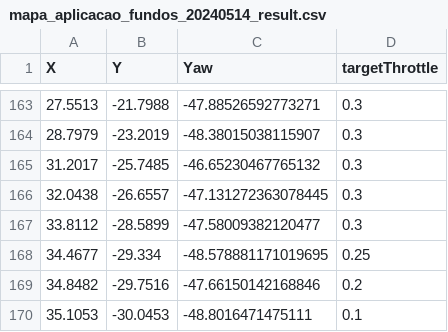
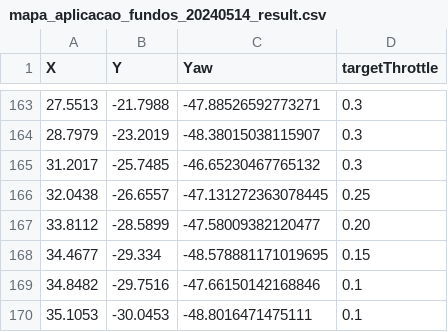
Before and after one commit to rbakerbotelho/AMR_tramontina, a CSV file: 03_Design/Routes/mapa_aplicacao_fundos_20240514_result.csv, drawn as a sheet; only a part is shown, gaps mark what is left out.

```diff
--- a/03_Design/Routes/mapa_aplicacao_fundos_20240514_result.csv
+++ b/03_Design/Routes/mapa_aplicacao_fundos_20240514_result.csv
@@ -165,6 +165,6 @@ X,Y,Yaw,targetThrottle
 31.2017,-25.7485,-46.65230467765132,0.3
-32.0438,-26.6557,-47.131272363078445,0.3
-33.8112,-28.5899,-47.58009382120477,0.3
-34.4677,-29.334,-48.578881171019695,0.25
-34.8482,-29.7516,-47.66150142168846,0.2
+32.0438,-26.6557,-47.131272363078445,0.25
+33.8112,-28.5899,-47.58009382120477,0.20
+34.4677,-29.334,-48.578881171019695,0.15
+34.8482,-29.7516,-47.66150142168846,0.1
 35.1053,-30.0453,-48.8016471475111,0.1
```
Also changed, not shown: 03_Design/Routes/route_teste_aplicacao_fundo.csv, 2 other files.
